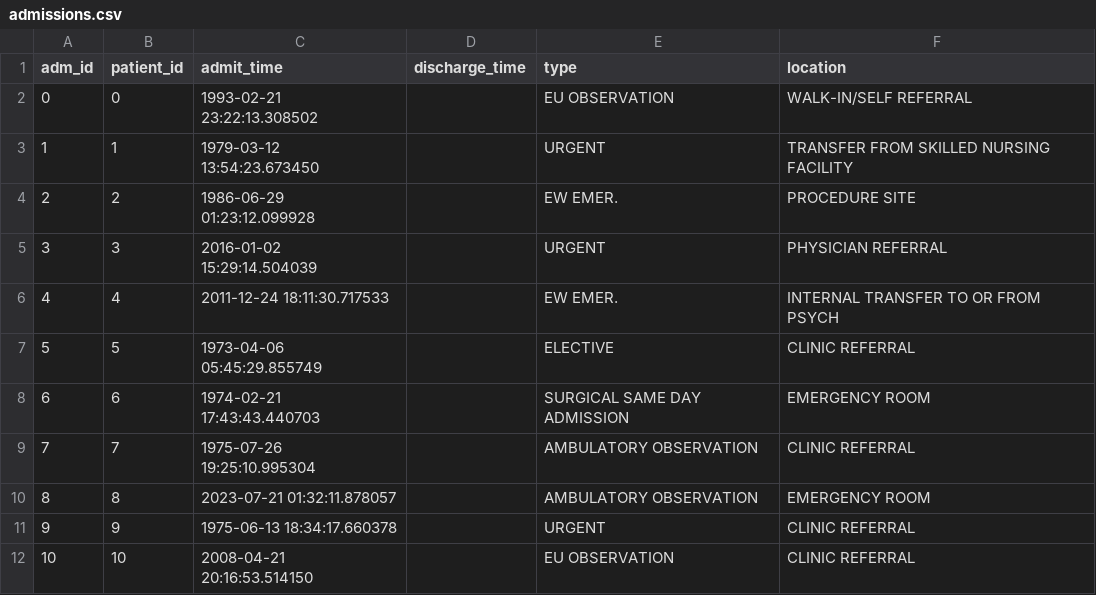
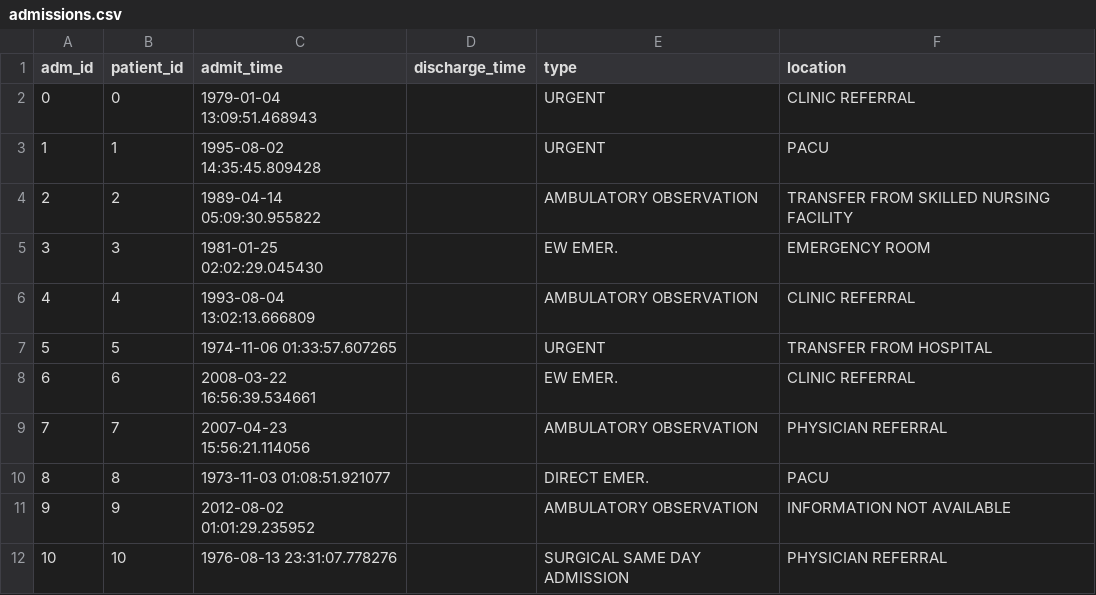
Before and after one commit to Lynn-rose/Health-Care-Prediction-System, a CSV file: app/data/admissions.csv, drawn as a sheet; only a part is shown; the diff covers the shown part only.

```diff
--- a/app/data/admissions.csv
+++ b/app/data/admissions.csv
@@ -1,12 +1,12 @@
 adm_id,patient_id,admit_time,discharge_time,type,location
-0,0,1993-02-21 23:22:13.308502,,EU OBSERVATION,WALK-IN/SELF REFERRAL
-1,1,1979-03-12 13:54:23.673450,,URGENT,TRANSFER FROM SKILLED NURSING FACILITY
-2,2,1986-06-29 01:23:12.099928,,EW EMER.,PROCEDURE SITE
-3,3,2016-01-02 15:29:14.504039,,URGENT,PHYSICIAN REFERRAL
-4,4,2011-12-24 18:11:30.717533,,EW EMER.,INTERNAL TRANSFER TO OR FROM PSYCH
-5,5,1973-04-06 05:45:29.855749,,ELECTIVE,CLINIC REFERRAL
-6,6,1974-02-21 17:43:43.440703,,SURGICAL SAME DAY ADMISSION,EMERGENCY ROOM
-7,7,1975-07-26 19:25:10.995304,,AMBULATORY OBSERVATION,CLINIC REFERRAL
-8,8,2023-07-21 01:32:11.878057,,AMBULATORY OBSERVATION,EMERGENCY ROOM
-9,9,1975-06-13 18:34:17.660378,,URGENT,CLINIC REFERRAL
-10,10,2008-04-21 20:16:53.514150,,EU OBSERVATION,CLINIC REFERRAL
+0,0,1979-01-04 13:09:51.468943,,URGENT,CLINIC REFERRAL
+1,1,1995-08-02 14:35:45.809428,,URGENT,PACU
+2,2,1989-04-14 05:09:30.955822,,AMBULATORY OBSERVATION,TRANSFER FROM SKILLED NURSING FACILITY
+3,3,1981-01-25 02:02:29.045430,,EW EMER.,EMERGENCY ROOM
+4,4,1993-08-04 13:02:13.666809,,AMBULATORY OBSERVATION,CLINIC REFERRAL
+5,5,1974-11-06 01:33:57.607265,,URGENT,TRANSFER FROM HOSPITAL
+6,6,2008-03-22 16:56:39.534661,,EW EMER.,CLINIC REFERRAL
+7,7,2007-04-23 15:56:21.114056,,AMBULATORY OBSERVATION,PHYSICIAN REFERRAL
+8,8,1973-11-03 01:08:51.921077,,DIRECT EMER.,PACU
+9,9,2012-08-02 01:01:29.235952,,AMBULATORY OBSERVATION,INFORMATION NOT AVAILABLE
+10,10,1976-08-13 23:31:07.778276,,SURGICAL SAME DAY ADMISSION,PHYSICIAN REFERRAL
```
Also changed, not shown: 56 edited cells elsewhere in this file, app/data/diagnoses.csv, app/data/patient_db.csv, 13 other files.
